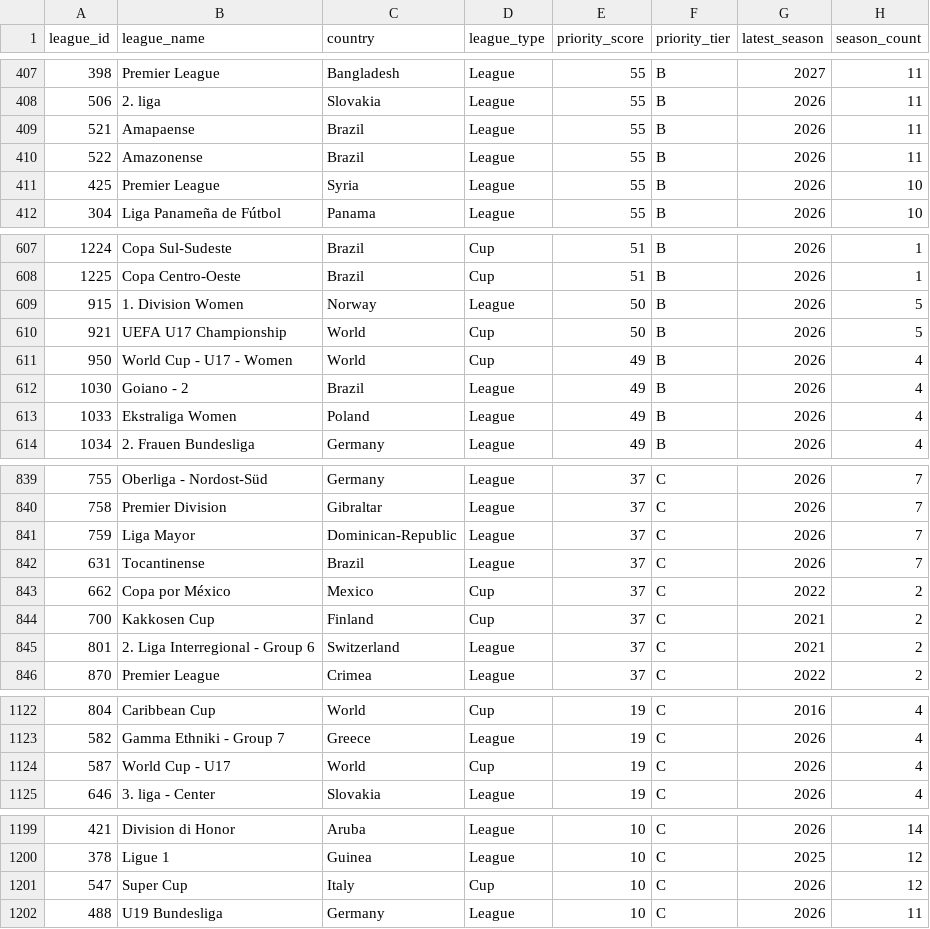
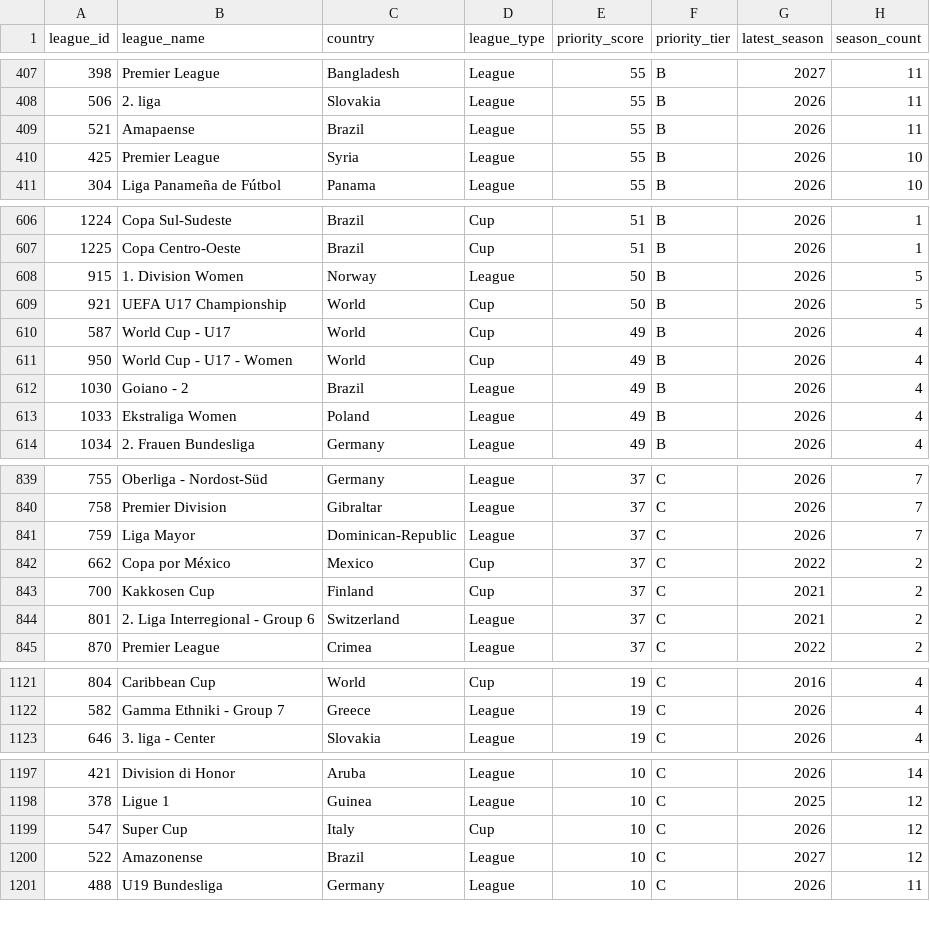
Before and after one commit to lelamanh1394-sys/AI-FOOTBALL-PREDICTION, a CSV file: data/catalog/priority_leagues.csv, drawn as a sheet; only a part is shown, gaps mark what is left out; the diff covers the shown part only.

```diff
--- a/data/catalog/priority_leagues.csv
+++ b/data/catalog/priority_leagues.csv
@@ -409,3 +409,2 @@
 521,Amapaense,Brazil,League,55,B,2026,11
-522,Amazonense,Brazil,League,55,B,2026,11
 425,Premier League,Syria,League,55,B,2026,10
@@ -610,2 +609,3 @@
 921,UEFA U17 Championship,World,Cup,50,B,2026,5
+587,World Cup - U17,World,Cup,49,B,2026,4
 950,World Cup - U17 - Women,World,Cup,49,B,2026,4
@@ -841,3 +841,2 @@
 759,Liga Mayor,Dominican-Republic,League,37,C,2026,7
-631,Tocantinense,Brazil,League,37,C,2026,7
 662,Copa por México,Mexico,Cup,37,C,2022,2
@@ -1123,3 +1122,2 @@
 582,Gamma Ethniki - Group 7,Greece,League,19,C,2026,4
-587,World Cup - U17,World,Cup,19,C,2026,4
 646,3. liga - Center,Slovakia,League,19,C,2026,4
@@ -1201,2 +1199,3 @@
 547,Super Cup,Italy,Cup,10,C,2026,12
+522,Amazonense,Brazil,League,10,C,2027,12
 488,U19 Bundesliga,Germany,League,10,C,2026,11
```
Also changed, not shown: 1 added row elsewhere in this file, data/catalog/league_catalog.csv, 15 other files.
